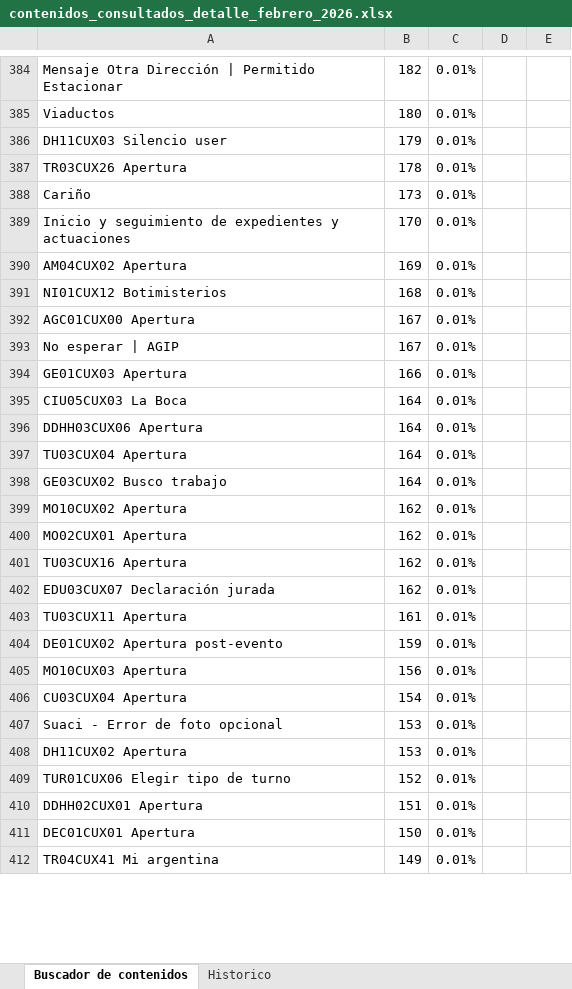
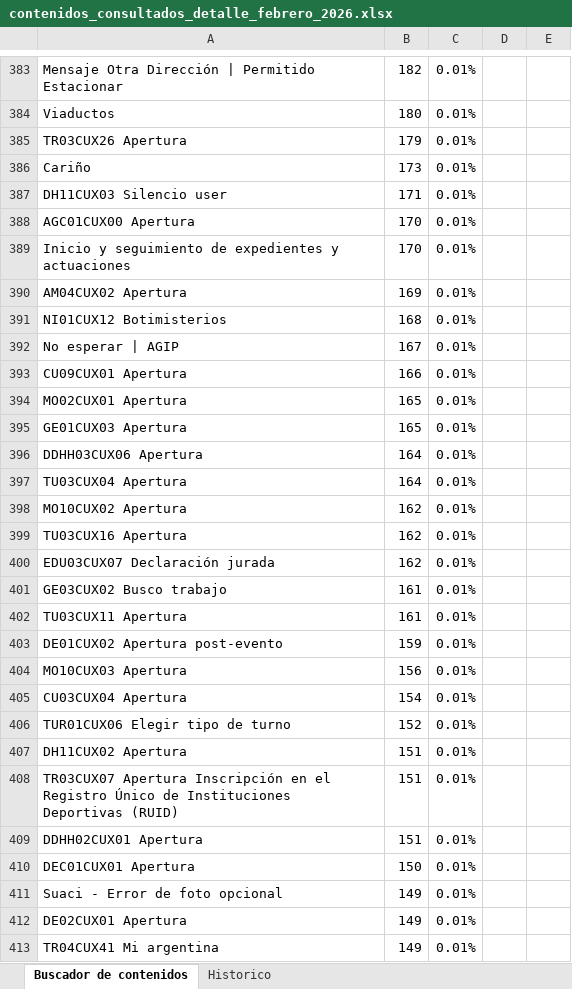
Before and after one commit to EdVeralli/Metricas_Boti_Mensual, an Excel workbook: Contenidos_Consultados/output/contenidos_consultados_detalle_febrero_2026.xlsx, sheet Buscador de contenidos, drawn as a sheet; only a part is shown, gaps mark what is left out; values as stored, in another font and other column widths than the file's, no borders; removed rows and columns are numbered as before the commit, all else as after; the diff covers the shown part only; the diff names each change by its address in the sheet, - before the commit and + after, or states it on an @@ line.

Commit message:
Actualizacion mensual: datos enero/febrero 2026 + ajustes en scripts

```diff
--- a/Contenidos_Consultados/output/contenidos_consultados_detalle_febrero_2026.xlsx (sheet Buscador de contenidos)
+++ b/Contenidos_Consultados/output/contenidos_consultados_detalle_febrero_2026.xlsx (sheet Buscador de contenidos)
-row 386: DH11CUX03 Silencio user | 179 | 0.01%
-B385: 178
+B385: 179
+row 387: DH11CUX03 Silencio user | 171 | 0.01%
+row 388: AGC01CUX00 Apertura | 170 | 0.01%
-row 392: AGC01CUX00 Apertura | 167 | 0.01%
+row 393: CU09CUX01 Apertura | 166 | 0.01%
+row 394: MO02CUX01 Apertura | 165 | 0.01%
-B395: 166
+B395: 165
-row 395: CIU05CUX03 La Boca | 164 | 0.01%
-row 398: GE03CUX02 Busco trabajo | 164 | 0.01%
-row 400: MO02CUX01 Apertura | 162 | 0.01%
+row 401: GE03CUX02 Busco trabajo | 161 | 0.01%
-row 407: Suaci - Error de foto opcional | 153 | 0.01%
-row 408: DH11CUX02 Apertura | 153 | 0.01%
+row 407: DH11CUX02 Apertura | 151 | 0.01%
+row 408: TR03CUX07 Apertura Inscripción en el Registro Único de Instituciones Deportivas (RUID) | 151 | 0.01%
+row 411: Suaci - Error de foto opcional | 149 | 0.01%
@@ row 414 moved to row 412: DE02CUX01 Apertura @@
```
Also changed, not shown: 206 added rows, 191 removed rows, 129 moved rows and 120 edited cells elsewhere in this sheet, Contenidos_Consultados/output/contenidos_consultados_detalle_enero_2026.xlsx, Contenidos_Consultados/output/contenidos_consultados_enero_2026.xlsx, 27 other files.
